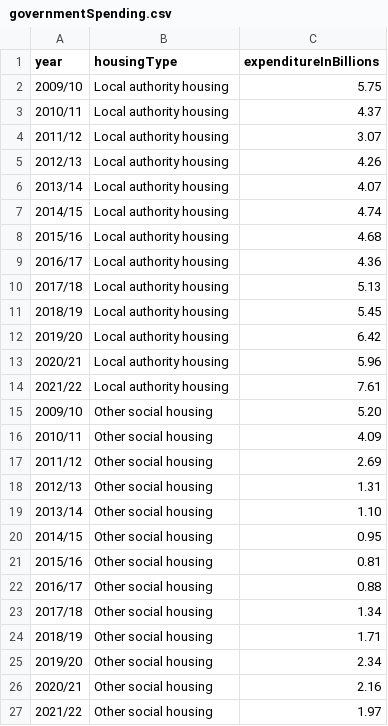
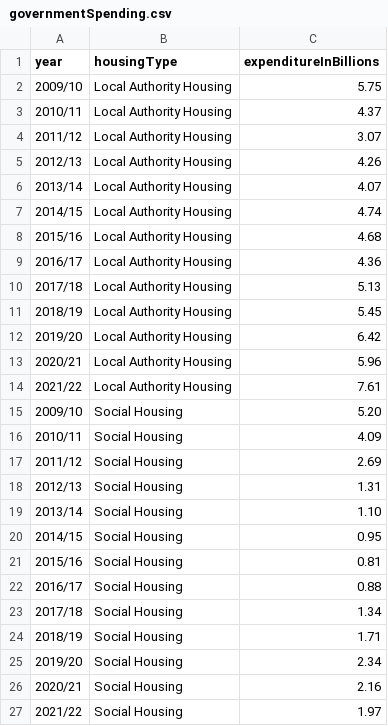
Before and after one commit to AbdulWMohamed/data, a CSV file: governmentSpending.csv, drawn as a sheet.

Commit message:
Add files via upload

```diff
--- a/governmentSpending.csv
+++ b/governmentSpending.csv
@@ -1,27 +1,27 @@
 year,housingType,expenditureInBillions
-2009/10,Local authority housing,5.75
-2010/11,Local authority housing,4.37
-2011/12,Local authority housing,3.07
-2012/13,Local authority housing,4.26
-2013/14,Local authority housing,4.07
-2014/15,Local authority housing,4.74
-2015/16,Local authority housing,4.68
-2016/17,Local authority housing,4.36
-2017/18,Local authority housing,5.13
-2018/19,Local authority housing,5.45
-2019/20,Local authority housing,6.42
-2020/21,Local authority housing,5.96
-2021/22,Local authority housing,7.61
-2009/10,Other social housing,5.20
-2010/11,Other social housing,4.09
-2011/12,Other social housing,2.69
-2012/13,Other social housing,1.31
-2013/14,Other social housing,1.10
-2014/15,Other social housing,0.95
-2015/16,Other social housing,0.81
-2016/17,Other social housing,0.88
-2017/18,Other social housing,1.34
-2018/19,Other social housing,1.71
-2019/20,Other social housing,2.34
-2020/21,Other social housing,2.16
-2021/22,Other social housing,1.97
+2009/10,Local Authority Housing,5.75
+2010/11,Local Authority Housing,4.37
+2011/12,Local Authority Housing,3.07
+2012/13,Local Authority Housing,4.26
+2013/14,Local Authority Housing,4.07
+2014/15,Local Authority Housing,4.74
+2015/16,Local Authority Housing,4.68
+2016/17,Local Authority Housing,4.36
+2017/18,Local Authority Housing,5.13
+2018/19,Local Authority Housing,5.45
+2019/20,Local Authority Housing,6.42
+2020/21,Local Authority Housing,5.96
+2021/22,Local Authority Housing,7.61
+2009/10,Social Housing,5.20
+2010/11,Social Housing,4.09
+2011/12,Social Housing,2.69
+2012/13,Social Housing,1.31
+2013/14,Social Housing,1.10
+2014/15,Social Housing,0.95
+2015/16,Social Housing,0.81
+2016/17,Social Housing,0.88
+2017/18,Social Housing,1.34
+2018/19,Social Housing,1.71
+2019/20,Social Housing,2.34
+2020/21,Social Housing,2.16
+2021/22,Social Housing,1.97
```
